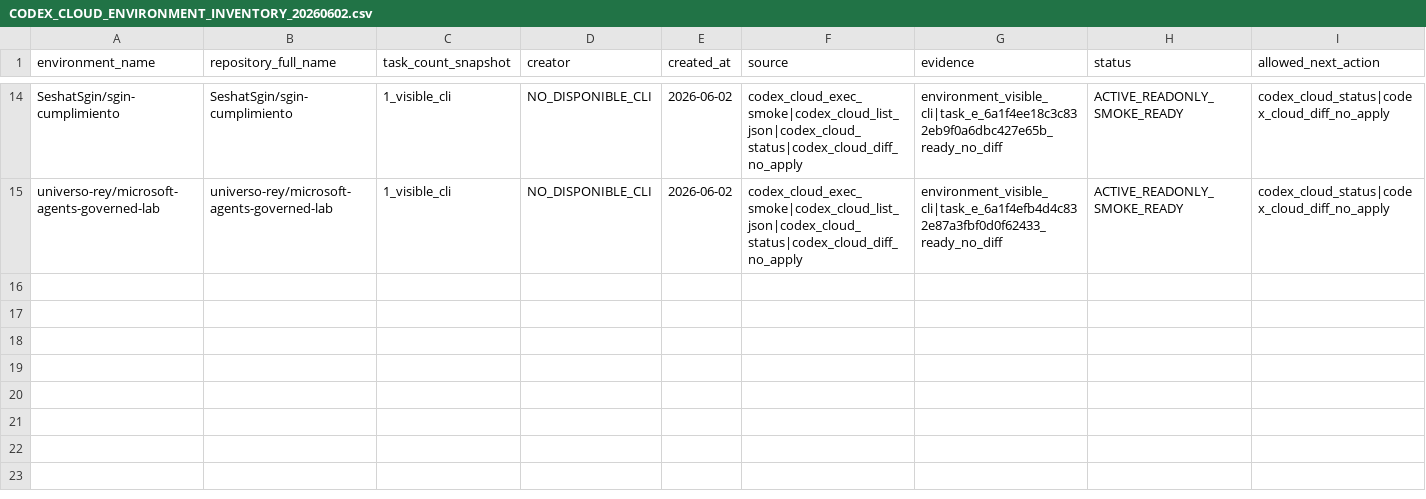
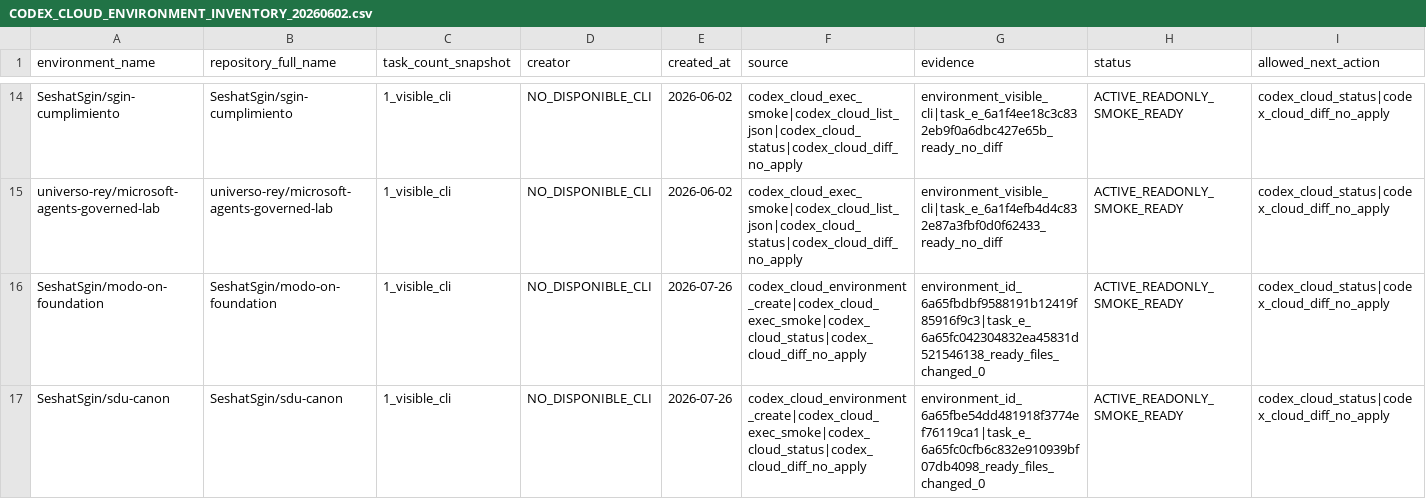
Before and after one commit to universo-rey/cabina-universal-d, a CSV file: .agents/codex/matrices/CODEX_CLOUD_ENVIRONMENT_INVENTORY_20260602.csv, drawn as a sheet; only a part is shown, gaps mark what is left out; rows hold the shown columns only; the diff names each change by its address in the sheet, - before the commit and + after, or states it on an @@ line.

```diff
--- a/.agents/codex/matrices/CODEX_CLOUD_ENVIRONMENT_INVENTORY_20260602.csv
+++ b/.agents/codex/matrices/CODEX_CLOUD_ENVIRONMENT_INVENTORY_20260602.csv
+row 16: SeshatSgin/modo-on-foundation | SeshatSgin/modo-on-foundation | 1_visible_cli | NO_DISPONIBLE_CLI | 2026-07-26 | codex_cloud_environment_create|codex_cloud_exec_smoke|codex_cloud_status|codex_cloud_diff_no_apply | environment_id_6a65fbdbf9588191b12419f85916f9c3|task_e_6a65fc042304832ea45831d521546138_ready_files_changed_0 | ACTIVE_READONLY_SMOKE_READY | codex_cloud_status|codex_cloud_diff_no_apply
+row 17: SeshatSgin/sdu-canon | SeshatSgin/sdu-canon | 1_visible_cli | NO_DISPONIBLE_CLI | 2026-07-26 | codex_cloud_environment_create|codex_cloud_exec_smoke|codex_cloud_status|codex_cloud_diff_no_apply | environment_id_6a65fbe54dd481918f3774ef76119ca1|task_e_6a65fc0cfb6c832e910939bf07db4098_ready_files_changed_0 | ACTIVE_READONLY_SMOKE_READY | codex_cloud_status|codex_cloud_diff_no_apply
```
Also changed, not shown: .agents/codex/matrices/AUTONOMOUS_AGENT_EXECUTION_MATRIX_20260602.csv, .agents/codex/matrices/CODEX_CLOUD_GOVERNED_LANE_MATRIX.csv, 2 other files.
